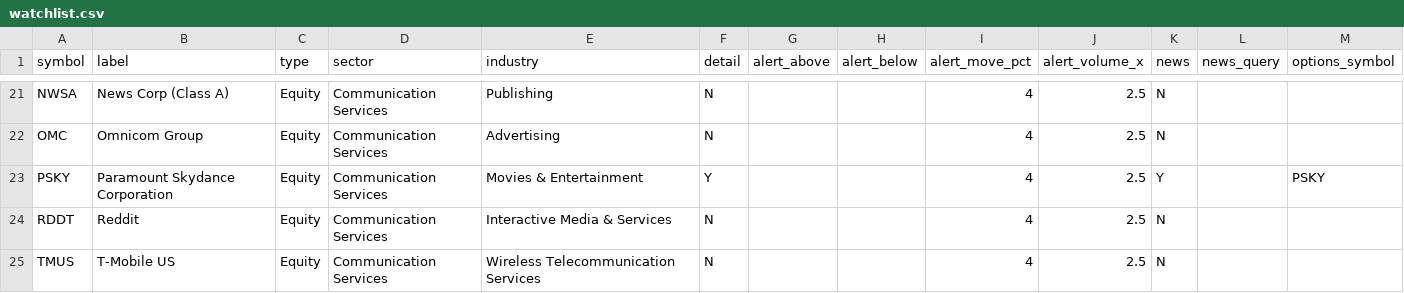
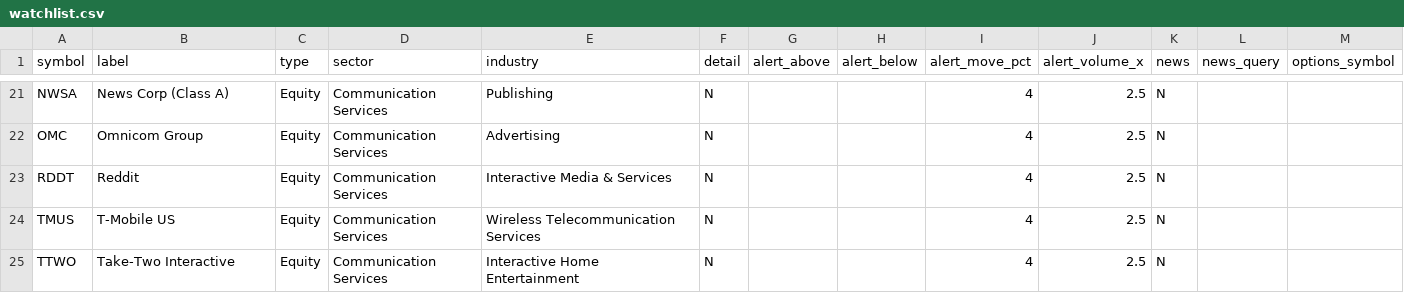
Before and after one commit to ferrierotony-cmyk/market_dashboard, a CSV file: inputs/watchlist.csv, drawn as a sheet; only a part is shown, gaps mark what is left out; the shorter side is filled out with more unchanged rows; the diff names each change by its address in the sheet, - before the commit and + after, or states it on an @@ line.

```diff
--- a/inputs/watchlist.csv
+++ b/inputs/watchlist.csv
-row 23: PSKY | Paramount Skydance Corporation | Equity | Communication Services | Movies & Entertainment | Y |  |  | 4 | 2.5 | Y |  | PSKY
```
Also changed, not shown: 1 other file.
